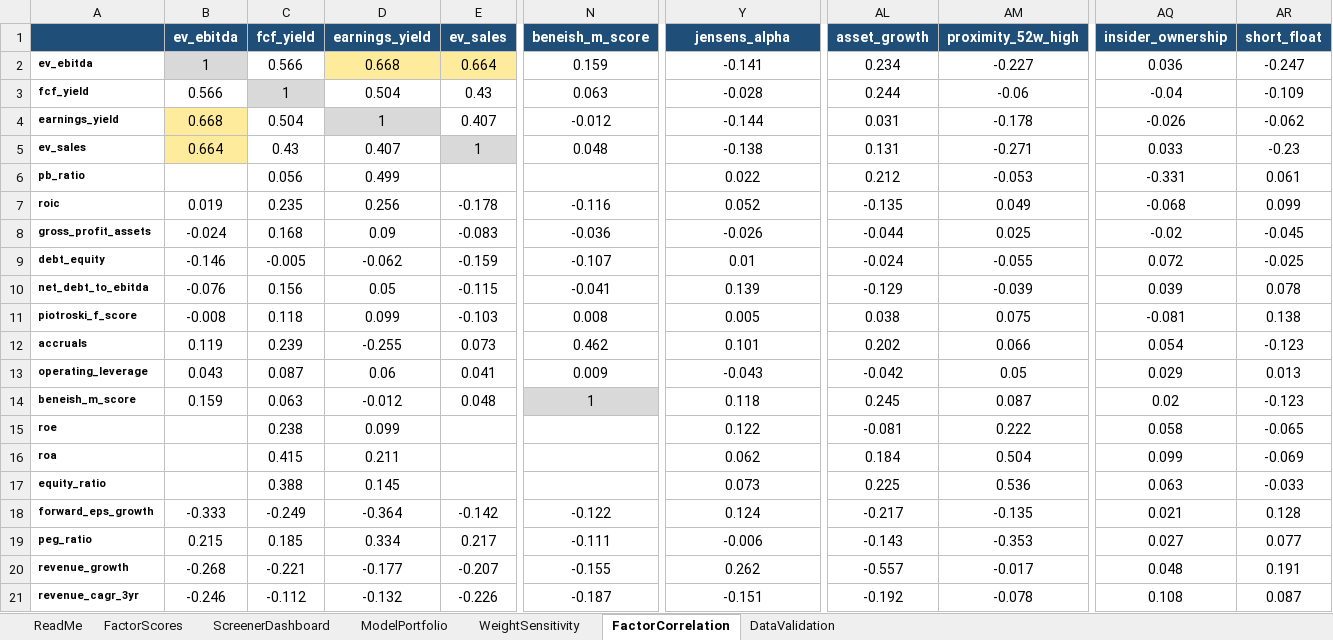
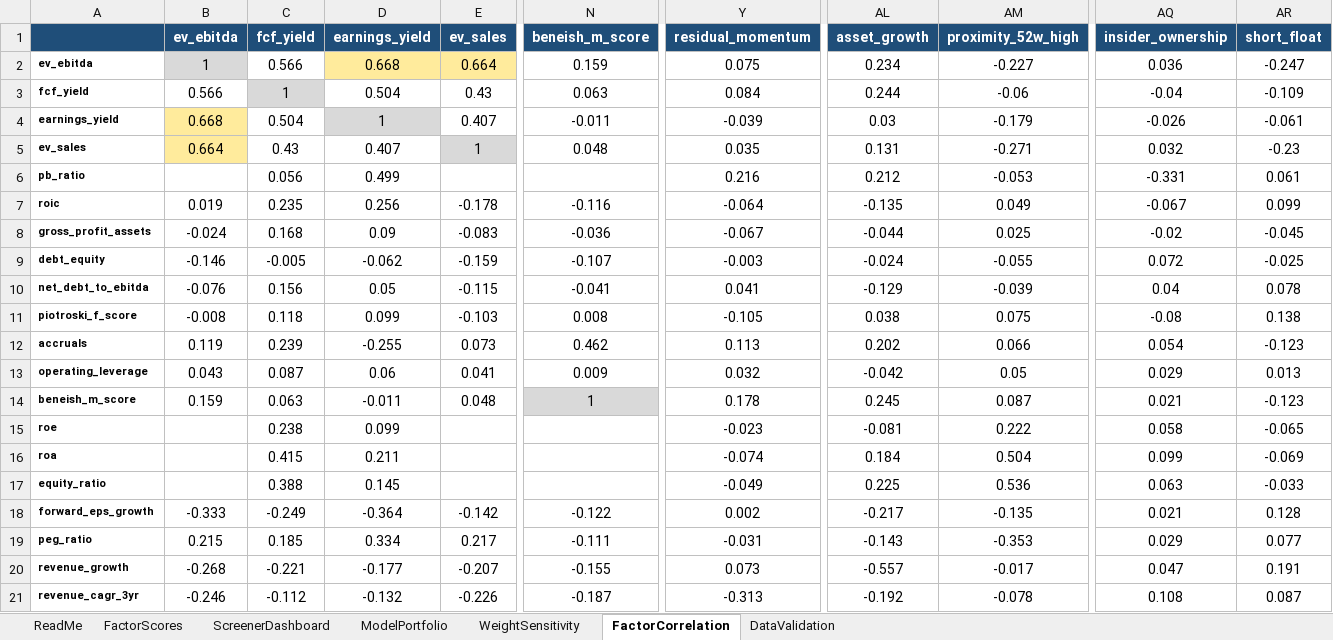
Before and after one commit to CalebSmit/screener-dashboard, an Excel workbook: factor_output.xlsx, sheet FactorCorrelation, drawn as a sheet; only a part is shown, gaps mark what is left out; values as stored, in another font and other column widths than the file's, no borders; the diff covers the shown part only; the diff names each change by its address in the sheet, - before the commit and + after, or states it on an @@ line.

```diff
--- a/factor_output.xlsx (sheet FactorCorrelation)
+++ b/factor_output.xlsx (sheet FactorCorrelation)
-Y1: jensens_alpha
+Y1: residual_momentum
-Y2 (residual_momentum): -0.141
+Y2 (residual_momentum): 0.075
-Y3 (residual_momentum): -0.028
+Y3 (residual_momentum): 0.084
-N4 (beneish_m_score): -0.012
+N4 (beneish_m_score): -0.011
-Y4 (residual_momentum): -0.144
+Y4 (residual_momentum): -0.039
-AL4 (asset_growth): 0.031
+AL4 (asset_growth): 0.03
-AM4 (proximity_52w_high): -0.178
+AM4 (proximity_52w_high): -0.179
-AR4 (short_float): -0.062
+AR4 (short_float): -0.061
-Y5 (residual_momentum): -0.138
+Y5 (residual_momentum): 0.035
-AQ5 (insider_ownership): 0.033
+AQ5 (insider_ownership): 0.032
-Y6 (residual_momentum): 0.022
+Y6 (residual_momentum): 0.216
-Y7 (residual_momentum): 0.052
+Y7 (residual_momentum): -0.064
-AQ7 (insider_ownership): -0.068
+AQ7 (insider_ownership): -0.067
-Y8 (residual_momentum): -0.026
+Y8 (residual_momentum): -0.067
-Y9 (residual_momentum): 0.01
+Y9 (residual_momentum): -0.003
-Y10 (residual_momentum): 0.139
+Y10 (residual_momentum): 0.041
-AQ10 (insider_ownership): 0.039
+AQ10 (insider_ownership): 0.04
-Y11 (residual_momentum): 0.005
+Y11 (residual_momentum): -0.105
-AQ11 (insider_ownership): -0.081
+AQ11 (insider_ownership): -0.08
-Y12 (residual_momentum): 0.101
+Y12 (residual_momentum): 0.113
-Y13 (residual_momentum): -0.043
+Y13 (residual_momentum): 0.032
-D14 (earnings_yield): -0.012
+D14 (earnings_yield): -0.011
-Y14 (residual_momentum): 0.118
+Y14 (residual_momentum): 0.178
-AQ14 (insider_ownership): 0.02
+AQ14 (insider_ownership): 0.021
-Y15 (residual_momentum): 0.122
+Y15 (residual_momentum): -0.023
-Y16 (residual_momentum): 0.062
+Y16 (residual_momentum): -0.074
-Y17 (residual_momentum): 0.073
+Y17 (residual_momentum): -0.049
-Y18 (residual_momentum): 0.124
+Y18 (residual_momentum): 0.002
-Y19 (residual_momentum): -0.006
+Y19 (residual_momentum): -0.031
-AQ19 (insider_ownership): 0.027
+AQ19 (insider_ownership): 0.029
-Y20 (residual_momentum): 0.262
+Y20 (residual_momentum): 0.073
-AQ20 (insider_ownership): 0.048
+AQ20 (insider_ownership): 0.047
-Y21 (residual_momentum): -0.151
+Y21 (residual_momentum): -0.313
```
Also changed, not shown: 1 added row, 1 removed row, 59 edited cells and cell formats elsewhere in this sheet, sheet FactorScores, sheet DataValidation, sheet ScreenerDashboard, sheet ModelPortfolio, sheet WeightSensitivity, 20 other files.
